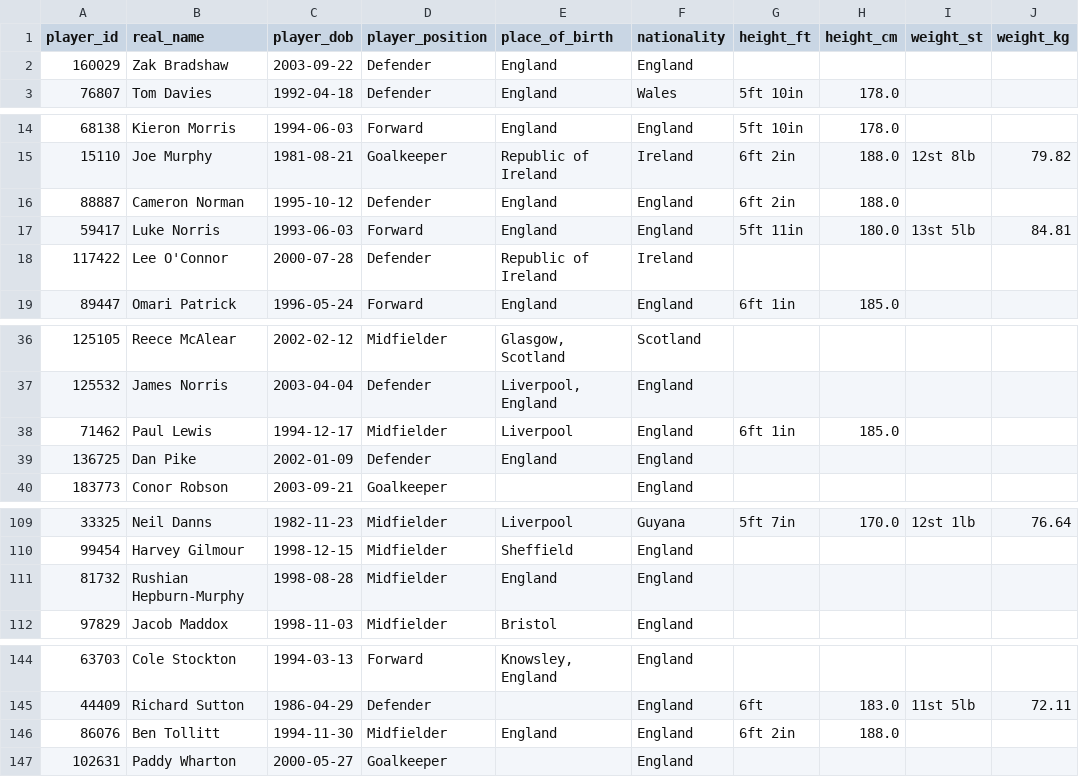
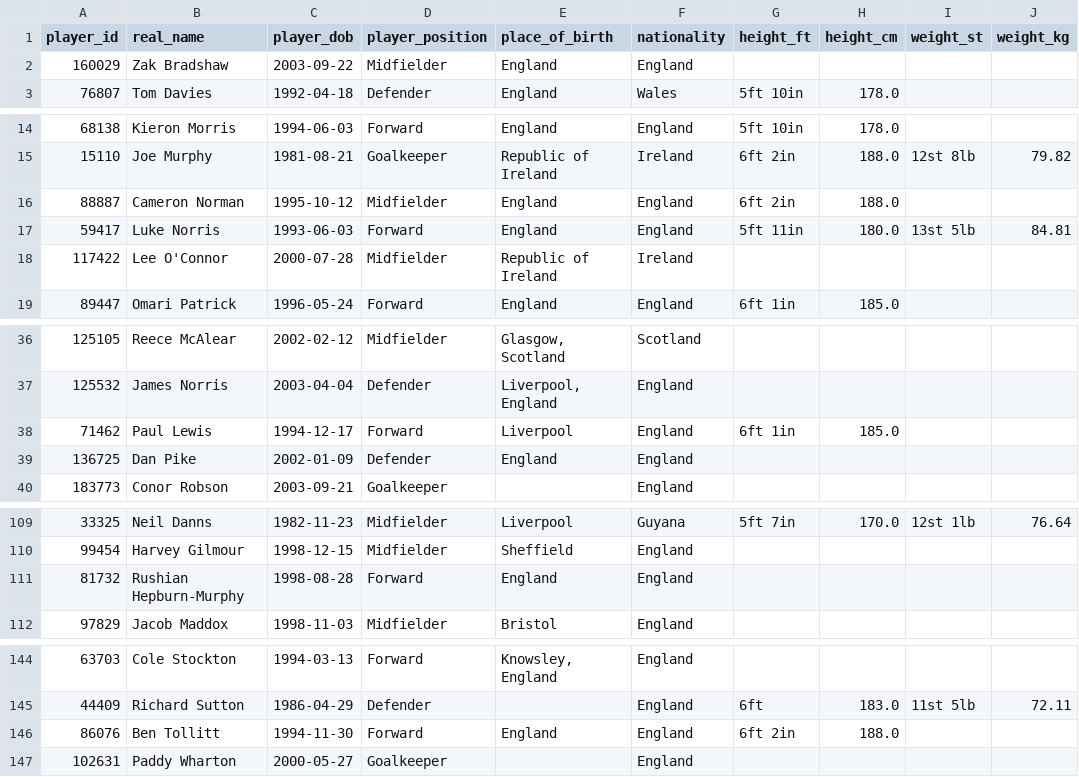
Before and after one commit to petebrown/scrape-player-info, a CSV file: data/player-info.csv, drawn as a sheet; only a part is shown, gaps mark what is left out.

```diff
--- a/data/player-info.csv
+++ b/data/player-info.csv
@@ -1,3 +1,3 @@
 player_id,real_name,player_dob,player_position,place_of_birth,nationality,height_ft,height_cm,weight_st,weight_kg
-160029,Zak Bradshaw,2003-09-22,Defender,England,England,,,,
+160029,Zak Bradshaw,2003-09-22,Midfielder,England,England,,,,
 76807,Tom Davies,1992-04-18,Defender,England,Wales,5ft 10in,178.0,,
@@ -15,5 +15,5 @@ player_id,real_name,player_dob,player_position,place_of_birth,nationality,height
 15110,Joe Murphy,1981-08-21,Goalkeeper,Republic of Ireland,Ireland,6ft 2in,188.0,12st 8lb,79.82
-88887,Cameron Norman,1995-10-12,Defender,England,England,6ft 2in,188.0,,
+88887,Cameron Norman,1995-10-12,Midfielder,England,England,6ft 2in,188.0,,
 59417,Luke Norris,1993-06-03,Forward,England,England,5ft 11in,180.0,13st 5lb,84.81
-117422,Lee O'Connor,2000-07-28,Defender,Republic of Ireland,Ireland,,,,
+117422,Lee O'Connor,2000-07-28,Midfielder,Republic of Ireland,Ireland,,,,
 89447,Omari Patrick,1996-05-24,Forward,England,England,6ft 1in,185.0,,
@@ -37,3 +37,3 @@ player_id,real_name,player_dob,player_position,place_of_birth,nationality,height
 125532,James Norris,2003-04-04,Defender,"Liverpool, England",England,,,,
-71462,Paul Lewis,1994-12-17,Midfielder,Liverpool,England,6ft 1in,185.0,,
+71462,Paul Lewis,1994-12-17,Forward,Liverpool,England,6ft 1in,185.0,,
 136725,Dan Pike,2002-01-09,Defender,England,England,,,,
@@ -110,3 +110,3 @@ player_id,real_name,player_dob,player_position,place_of_birth,nationality,height
 99454,Harvey Gilmour,1998-12-15,Midfielder,Sheffield,England,,,,
-81732,Rushian Hepburn-Murphy,1998-08-28,Midfielder,England,England,,,,
+81732,Rushian Hepburn-Murphy,1998-08-28,Forward,England,England,,,,
 97829,Jacob Maddox,1998-11-03,Midfielder,Bristol,England,,,,
@@ -145,3 +145,3 @@ player_id,real_name,player_dob,player_position,place_of_birth,nationality,height
 44409,Richard Sutton,1986-04-29,Defender,,England,6ft,183.0,11st 5lb,72.11
-86076,Ben Tollitt,1994-11-30,Midfielder,England,England,6ft 2in,188.0,,
+86076,Ben Tollitt,1994-11-30,Forward,England,England,6ft 2in,188.0,,
 102631,Paddy Wharton,2000-05-27,Goalkeeper,,England,,,,
```
